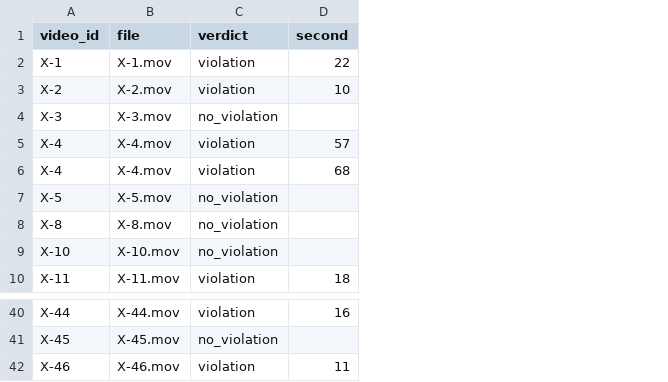
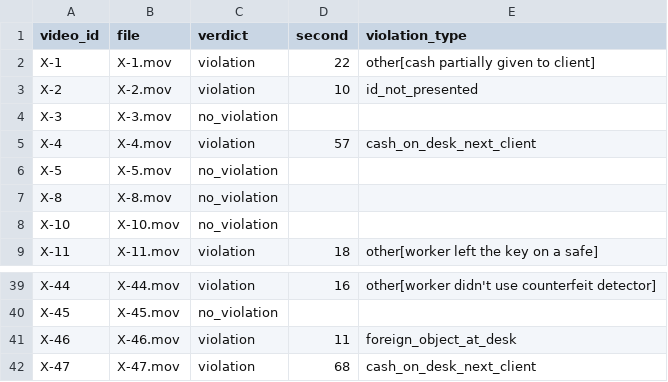
Before and after one commit to M1kado0/forte-datathon, a CSV file: data/labels.csv, drawn as a sheet; only a part is shown, gaps mark what is left out; removed rows and columns are numbered as before the commit, all else as after; the diff names each change by its address in the sheet, - before the commit and + after, or states it on an @@ line.

Commit message:
docs(#0): scenario-based violation types, НБРК rules v2, types in labels

```diff
--- a/data/labels.csv
+++ b/data/labels.csv
+column E (violation_type), rows 2-9: other[cash partially given to client] | id_not_presented |  | cash_on_desk_next_client |  |  |  | other[worker left the key on a safe]; rows 39-41: other[worker didn't use counterfeit detector] |  | foreign_object_at_desk
-row 6: X-4 | Х-4.mov | violation | 68
+row 42: X-47 | Х-47.mov | violation | 68 | cash_on_desk_next_client
```
Also changed, not shown: 4 other files.
